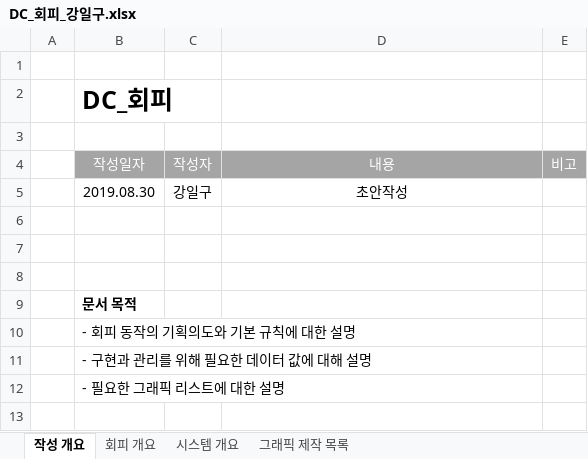
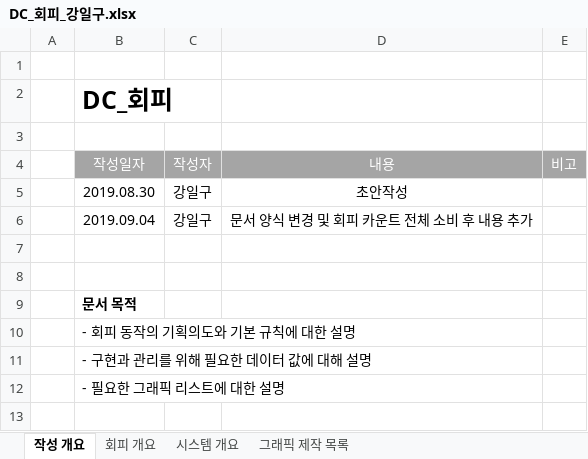
Before and after one commit to lalyns/MondayClass, an Excel workbook: Document/시스템 기획서/DC_회피_강일구.xlsx, sheet 작성 개요, drawn as a sheet; only a part is shown; values as stored, in another font and other column widths than the file's, no borders; the diff names each change by its address in the sheet, - before the commit and + after, or states it on an @@ line.

```diff
--- a/Document/시스템 기획서/DC_회피_강일구.xlsx (sheet 작성 개요)
+++ b/Document/시스템 기획서/DC_회피_강일구.xlsx (sheet 작성 개요)
-row 6: (empty)
+row 6:  | 2019.09.04 | 강일구 | 문서 양식 변경 및 회피 카운트 전체 소비 후 내용 추가
```
Also changed, not shown: sheet 그래픽 제작 목록, sheet 시스템 개요, sheet 회피 개요, charts or pictures.
